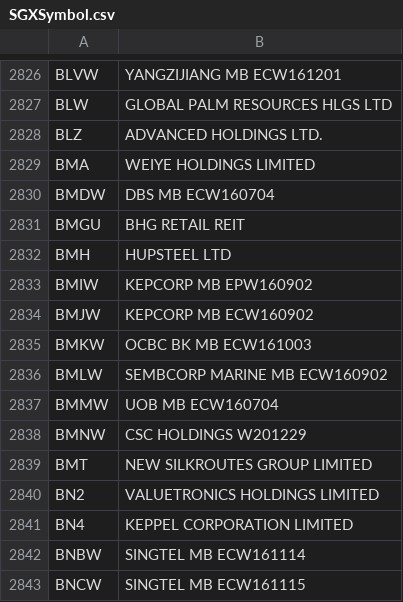
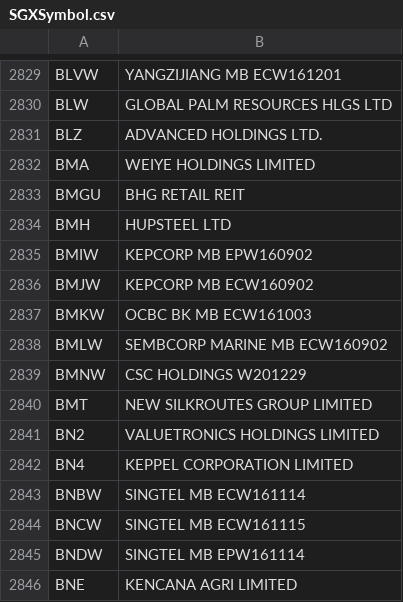
Before and after one commit to adamliu84/SGXCrawler, a CSV file: SGXSymbol.csv, drawn as a sheet; only a part is shown, gaps mark what is left out; the shorter side is filled out with more unchanged rows; the diff covers the shown part only.

```diff
--- a/SGXSymbol.csv
+++ b/SGXSymbol.csv
@@ -2829,3 +2832,2 @@ BLZ;ADVANCED HOLDINGS LTD.
 BMA;WEIYE HOLDINGS LIMITED
-BMDW;DBS MB ECW160704
 BMGU;BHG RETAIL REIT
@@ -2836,3 +2838,2 @@ BMKW;OCBC BK MB ECW161003
 BMLW;SEMBCORP MARINE MB ECW160902
-BMMW;UOB MB ECW160704
 BMNW;CSC HOLDINGS W201229
```
Also changed, not shown: 11 added rows and 4 removed rows elsewhere in this file.
